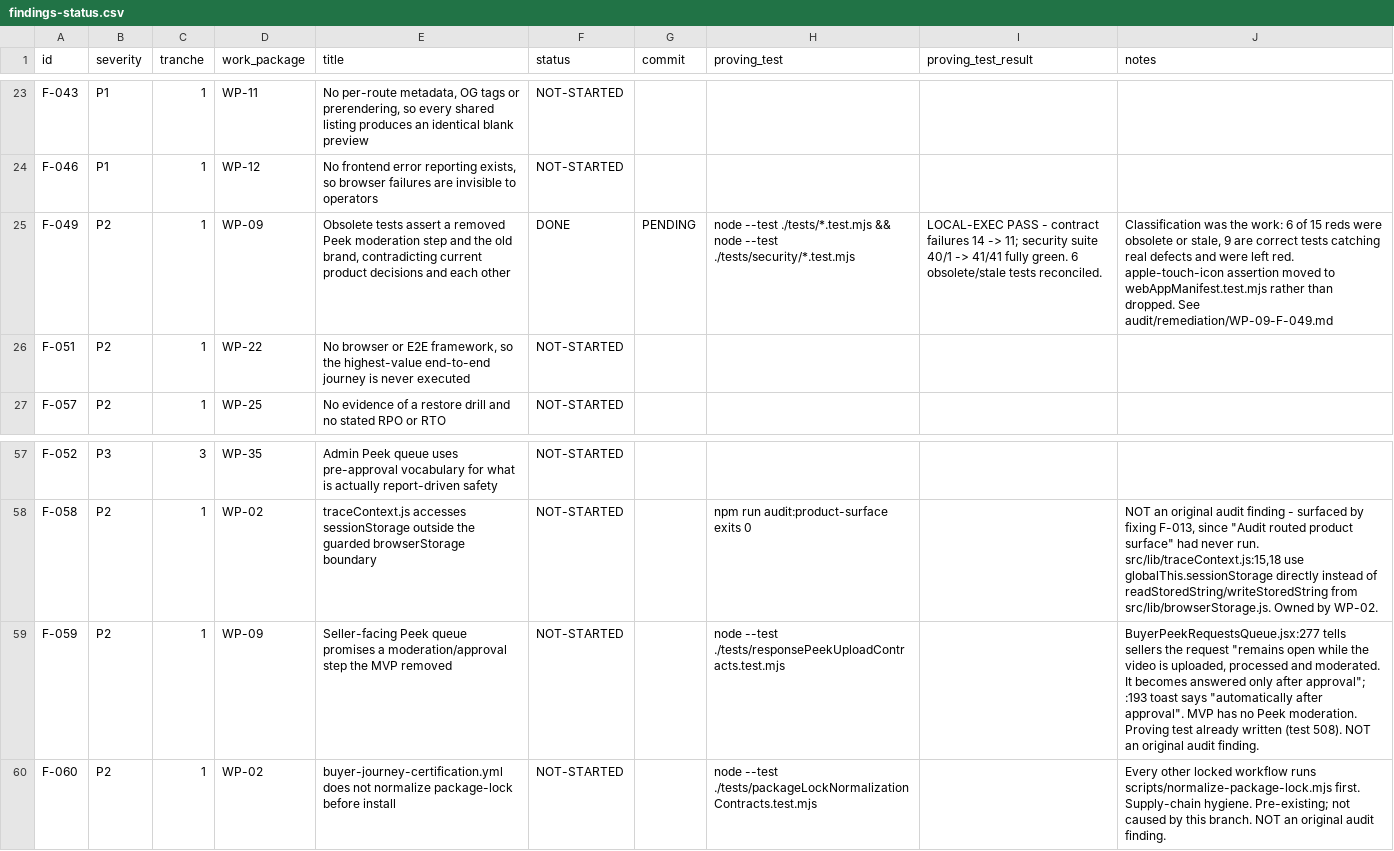
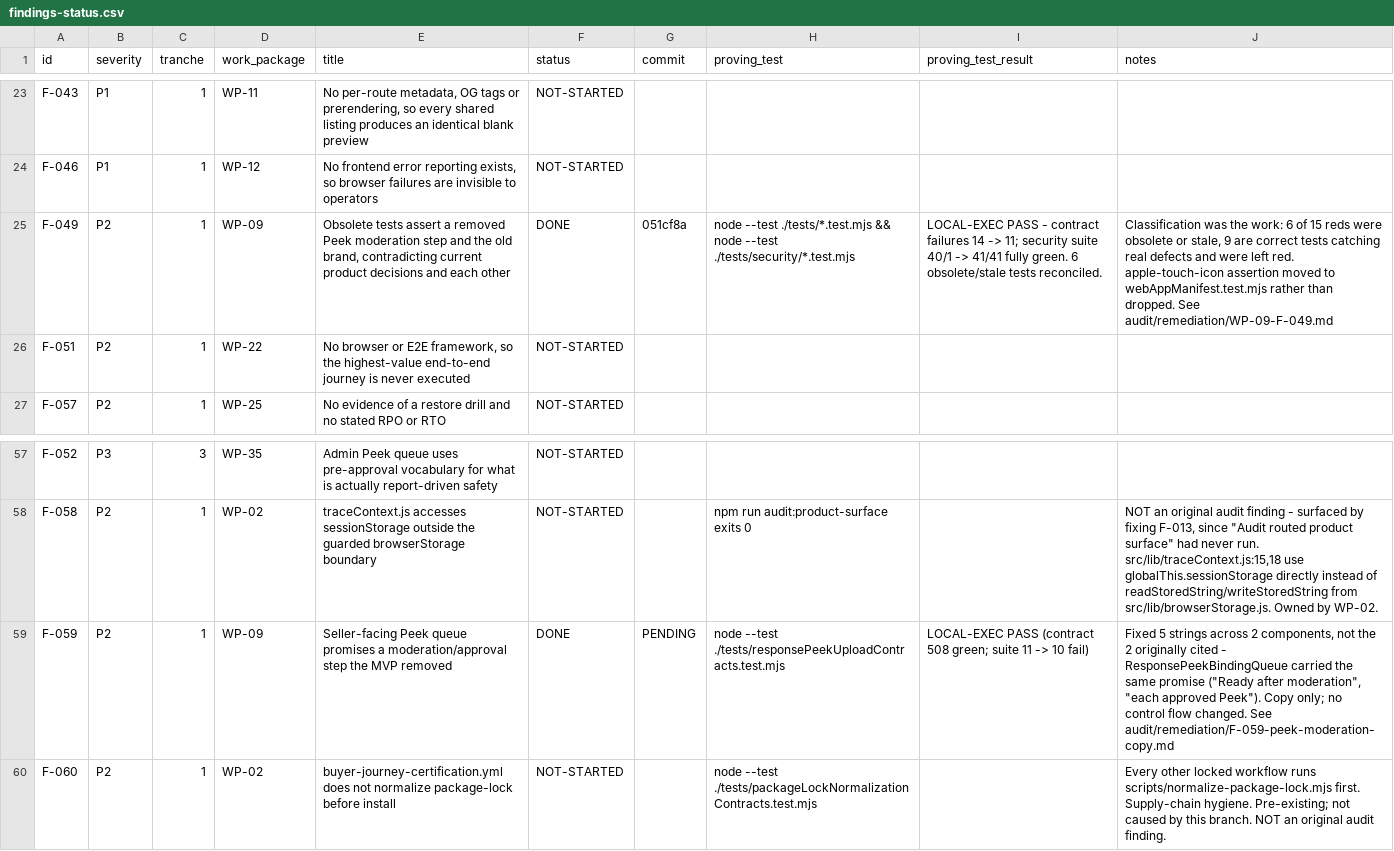
Before and after one commit to mmugambiwa14-netizen/findit-marketplace, a CSV file: audit/findings-status.csv, drawn as a sheet; only a part is shown, gaps mark what is left out; the diff names each change by its address in the sheet, - before the commit and + after, or states it on an @@ line.

```diff
--- a/audit/findings-status.csv
+++ b/audit/findings-status.csv
-G25 (commit): PENDING
+G25 (commit): 051cf8a
-F59 (status): NOT-STARTED
+F59 (status): DONE
-G59 (commit): (empty)
+G59 (commit): PENDING
-I59 (proving_test_result): (empty)
+I59 (proving_test_result): LOCAL-EXEC PASS (contract 508 green; suite 11 -> 10 fail)
-J59 (notes): BuyerPeekRequestsQueue.jsx:277 tells sellers the request "remains open while the video is uploaded, processed and moderated. It becomes answered only after approval"; :193 toast says "automatically after approval". MVP has no Peek moderation. Proving test already written (test 508). NOT an original audit finding.
+J59 (notes): Fixed 5 strings across 2 components, not the 2 originally cited - ResponsePeekBindingQueue carried the same promise ("Ready after moderation", "each approved Peek"). Copy only; no control flow changed. See audit/remediation/F-059-peek-moderation-copy.md
```
Also changed, not shown: artifacts/product-audit/page-control-matrix.csv, 6 other files.
